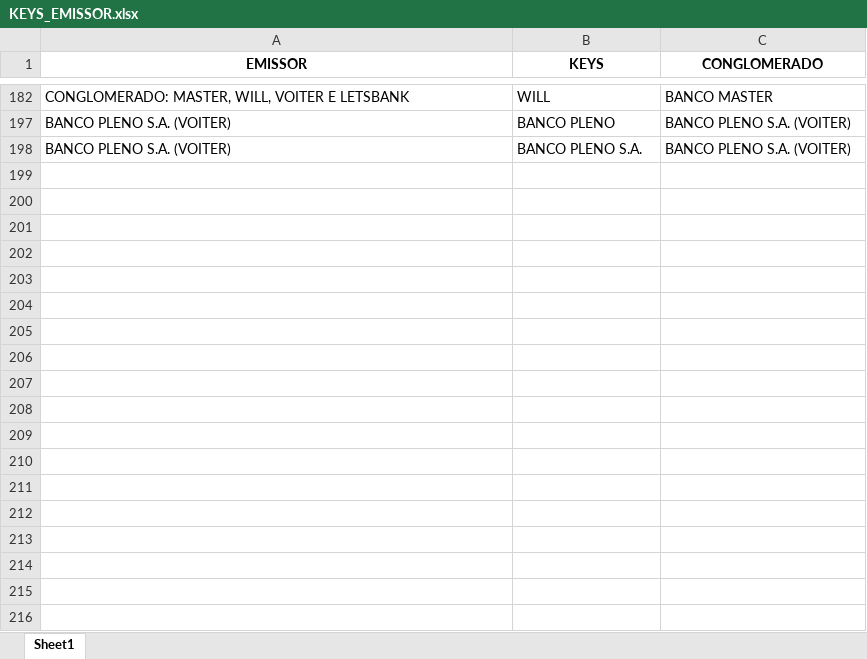
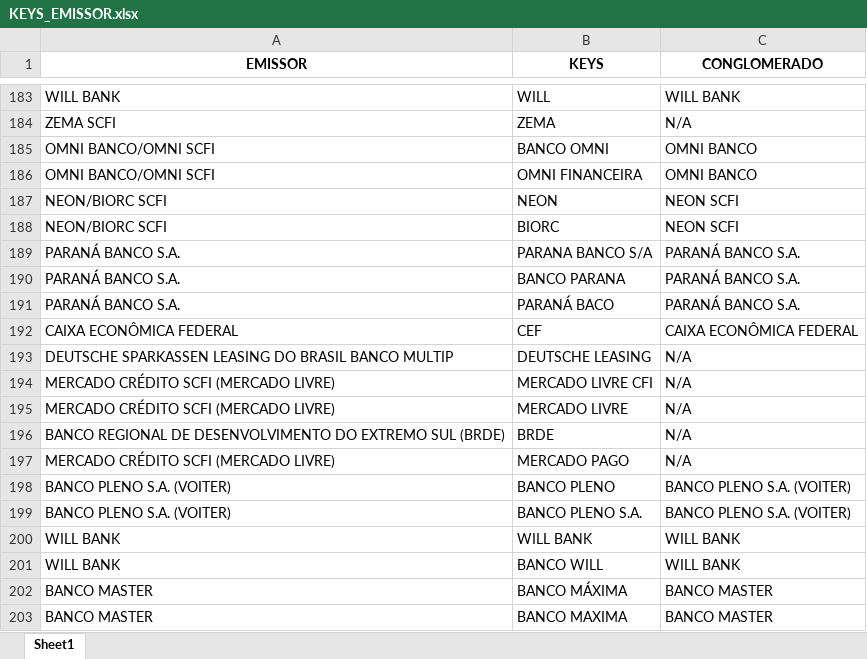
Before and after one commit to SaintsLee/categorizador-assets, an Excel workbook: KEYS_EMISSOR.xlsx, sheet Sheet1, drawn as a sheet; only a part is shown, gaps mark what is left out; values as stored, in another font and other column widths than the file's, no borders; addresses are those after the commit; the diff covers the shown part only; the diff names each change by its address in the sheet, - before the commit and + after, or states it on an @@ line.

```diff
--- a/KEYS_EMISSOR.xlsx (sheet Sheet1)
+++ b/KEYS_EMISSOR.xlsx (sheet Sheet1)
-A183 (EMISSOR): CONGLOMERADO: MASTER, WILL, VOITER E LETSBANK
+A183 (EMISSOR): WILL BANK
-C183 (CONGLOMERADO): BANCO MASTER
+C183 (CONGLOMERADO): WILL BANK
@@ row 184 unhidden: ZEMA SCFI | ZEMA | N/A @@
@@ row 185 unhidden: OMNI BANCO/OMNI SCFI | BANCO OMNI | OMNI BANCO @@
@@ row 186 unhidden: OMNI BANCO/OMNI SCFI | OMNI FINANCEIRA | OMNI BANCO @@
@@ row 187 unhidden: NEON/BIORC SCFI | NEON | NEON SCFI @@
@@ row 188 unhidden: NEON/BIORC SCFI | BIORC | NEON SCFI @@
@@ row 189 unhidden: PARANÁ BANCO S.A. | PARANA BANCO S/A | PARANÁ BANCO S.A. @@
@@ row 190 unhidden: PARANÁ BANCO S.A. | BANCO PARANA | PARANÁ BANCO S.A. @@
@@ row 191 unhidden: PARANÁ BANCO S.A. | PARANÁ BACO | PARANÁ BANCO S.A. @@
@@ row 192 unhidden: CAIXA ECONÔMICA FEDERAL | CEF | CAIXA ECONÔMICA FEDERAL @@
@@ row 193 unhidden: DEUTSCHE SPARKASSEN LEASING DO BRASIL BANCO MULTIP | DEUTSCHE LEASING | N/A @@
@@ row 194 unhidden: MERCADO CRÉDITO SCFI (MERCADO LIVRE) | MERCADO LIVRE CFI | N/A @@
@@ row 195 unhidden: MERCADO CRÉDITO SCFI (MERCADO LIVRE) | MERCADO LIVRE | N/A @@
@@ row 196 unhidden: BANCO REGIONAL DE DESENVOLVIMENTO DO EXTREMO SUL (BRDE) | BRDE | N/A @@
@@ row 197 unhidden: MERCADO CRÉDITO SCFI (MERCADO LIVRE) | MERCADO PAGO | N/A @@
+row 200: WILL BANK | WILL BANK | WILL BANK
+row 201: WILL BANK | BANCO WILL | WILL BANK
+row 202: BANCO MASTER | BANCO MÁXIMA | BANCO MASTER
+row 203: BANCO MASTER | BANCO MAXIMA | BANCO MASTER
```
Also changed, not shown: 1 added row, 177 hidden or unhidden rows and 3 edited cells elsewhere in this sheet, CODIGO_EMISSOR.xlsx.
